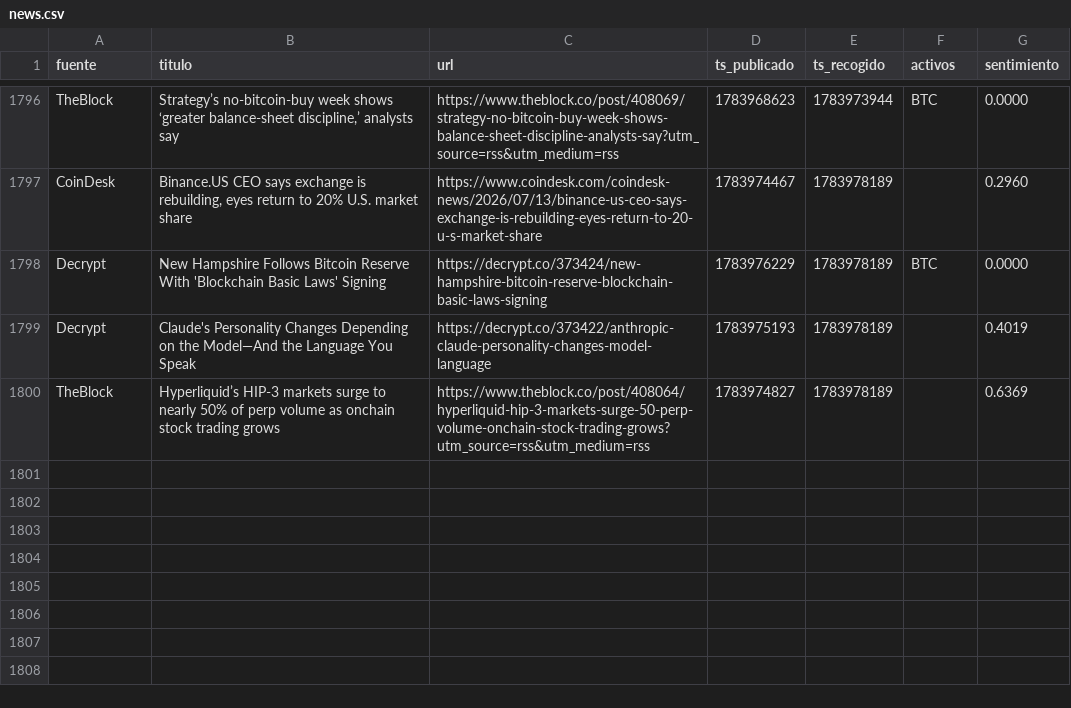
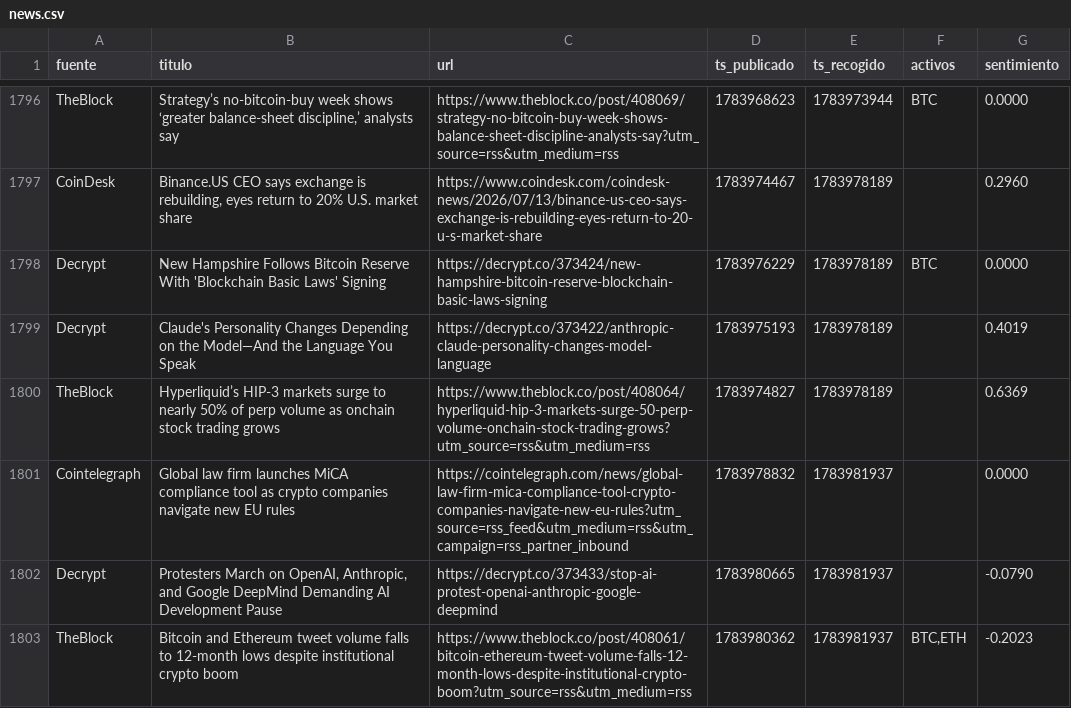
Before and after one commit to marcosgcuenta1/trading-bot, a CSV file: data/news.csv, drawn as a sheet; only a part is shown, gaps mark what is left out.

```diff
--- a/data/news.csv
+++ b/data/news.csv
@@ -1800 +1800,4 @@ Decrypt,Claude's Personality Changes Depending on the Model—And the Language Y
 TheBlock,Hyperliquid’s HIP-3 markets surge to nearly 50% of perp volume as onchain stock trading grows,https://www.theblock.co/post/408064/hyperliquid-hip-3-markets-surge-50-perp-volume-onchain-stock-trading-grows?utm_source=rss&utm_medium=rss,1783974827,1783978189,,0.6369
+Cointelegraph,Global law firm launches MiCA compliance tool as crypto companies navigate new EU rules,https://cointelegraph.com/news/global-law-firm-mica-compliance-tool-crypto-companies-navigate-new-eu-rules?utm_source=rss_feed&utm_medium=rss&utm_campaign=rss_partner_inbound,1783978832,1783981937,,0.0000
+Decrypt,"Protesters March on OpenAI, Anthropic, and Google DeepMind Demanding AI Development Pause",https://decrypt.co/373433/stop-ai-protest-openai-anthropic-google-deepmind,1783980665,1783981937,,-0.0790
+TheBlock,Bitcoin and Ethereum tweet volume falls to 12-month lows despite institutional crypto boom,https://www.theblock.co/post/408061/bitcoin-ethereum-tweet-volume-falls-12-month-lows-despite-institutional-crypto-boom?utm_source=rss&utm_medium=rss,1783980362,1783981937,"BTC,ETH",-0.2023
```
